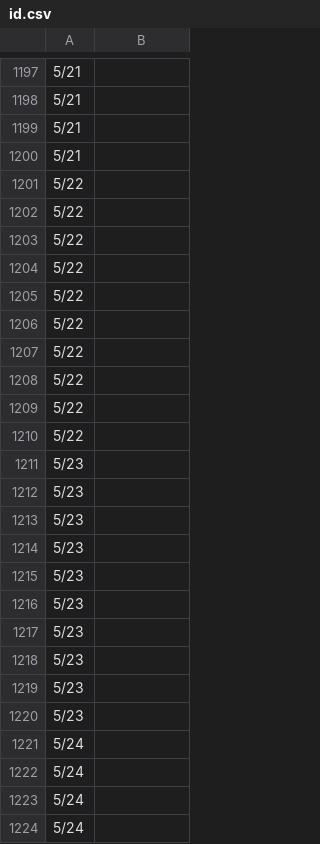
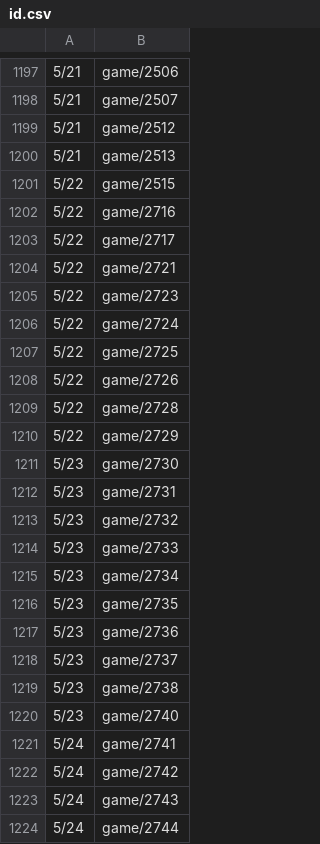
Before and after one commit to HZH1907/somenormalfile, a CSV file: id.csv, drawn as a sheet; only a part is shown, gaps mark what is left out; the diff covers the shown part only.

```diff
--- a/id.csv
+++ b/id.csv
@@ -1197,28 +1197,28 @@
-5/21,
-5/21,
-5/21,
-5/21,
-5/22,
-5/22,
-5/22,
-5/22,
-5/22,
-5/22,
-5/22,
-5/22,
-5/22,
-5/22,
-5/23,
-5/23,
-5/23,
-5/23,
-5/23,
-5/23,
-5/23,
-5/23,
-5/23,
-5/23,
-5/24,
-5/24,
-5/24,
-5/24,
+5/21,game/2506
+5/21,game/2507
+5/21,game/2512
+5/21,game/2513
+5/22,game/2515
+5/22,game/2716
+5/22,game/2717
+5/22,game/2721
+5/22,game/2723
+5/22,game/2724
+5/22,game/2725
+5/22,game/2726
+5/22,game/2728
+5/22,game/2729
+5/23,game/2730
+5/23,game/2731
+5/23,game/2732
+5/23,game/2733
+5/23,game/2734
+5/23,game/2735
+5/23,game/2736
+5/23,game/2737
+5/23,game/2738
+5/23,game/2740
+5/24,game/2741
+5/24,game/2742
+5/24,game/2743
+5/24,game/2744
```
Also changed, not shown: 68 edited cells elsewhere in this file.
